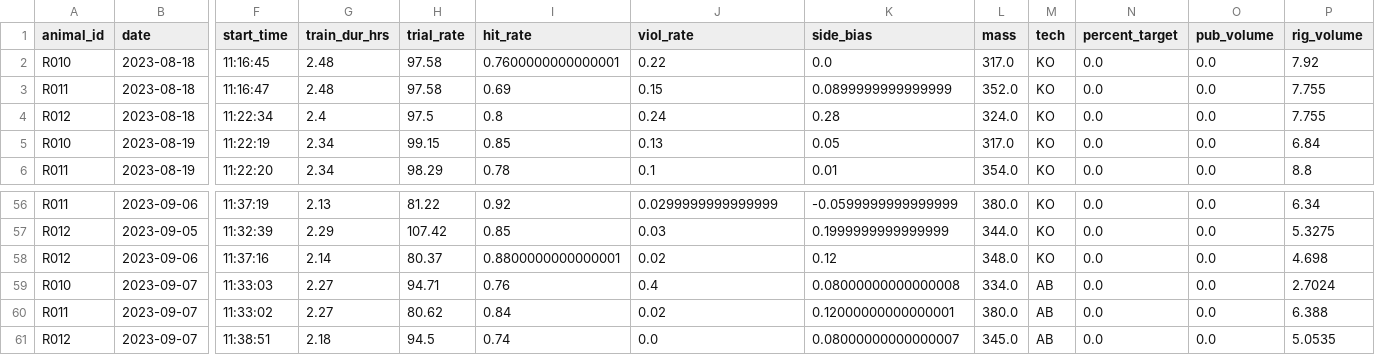
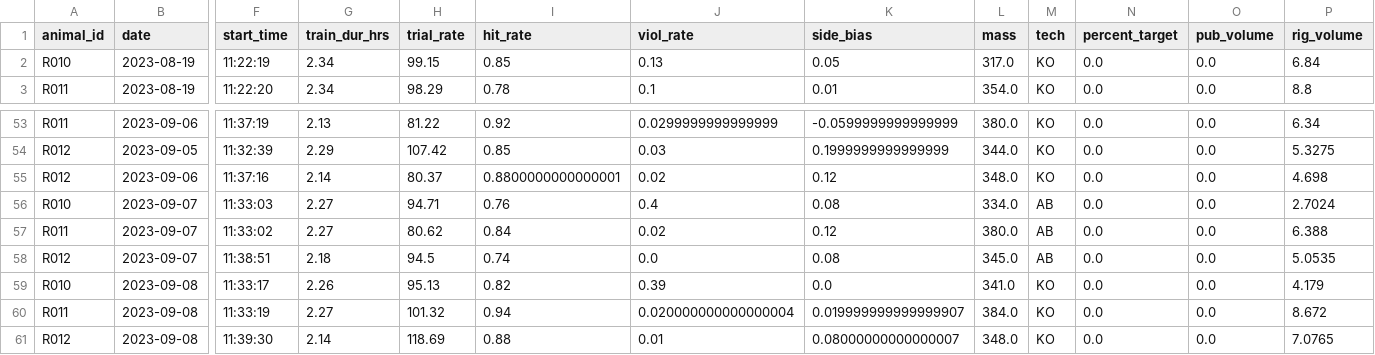
Before and after one commit to Brody-Lab/jbreda_animal_training, a CSV file: data/days_dfs/R012-_days_df.csv, drawn as a sheet; only a part is shown, gaps mark what is left out; removed rows and columns are numbered as before the commit, all else as after; rows hold the shown columns only; the diff names each change by its address in the sheet, - before the commit and + after, or states it on an @@ line.

```diff
--- a/data/days_dfs/R012-_days_df.csv
+++ b/data/days_dfs/R012-_days_df.csv
-row 2: R010 | 2023-08-18 | 11:16:45 | 2.48 | 97.58 | 0.7600000000000001 | 0.22 | 0.0 | 317.0 | KO | 0.0 | 0.0 | 7.92
-row 3: R011 | 2023-08-18 | 11:16:47 | 2.48 | 97.58 | 0.69 | 0.15 | 0.0899999999999999 | 352.0 | KO | 0.0 | 0.0 | 7.755
-row 4: R012 | 2023-08-18 | 11:22:34 | 2.4 | 97.5 | 0.8 | 0.24 | 0.28 | 324.0 | KO | 0.0 | 0.0 | 7.755
-K56 (side_bias): 0.08000000000000008
+K56 (side_bias): 0.08
-K57 (side_bias): 0.12000000000000001
+K57 (side_bias): 0.12
-K58 (side_bias): 0.08000000000000007
+K58 (side_bias): 0.08
+row 59: R010 | 2023-09-08 | 11:33:17 | 2.26 | 95.13 | 0.82 | 0.39 | 0.0 | 341.0 | KO | 0.0 | 0.0 | 4.179
+row 60: R011 | 2023-09-08 | 11:33:19 | 2.27 | 101.32 | 0.94 | 0.020000000000000004 | 0.019999999999999907 | 384.0 | KO | 0.0 | 0.0 | 8.672
+row 61: R012 | 2023-09-08 | 11:39:30 | 2.14 | 118.69 | 0.88 | 0.01 | 0.08000000000000007 | 348.0 | KO | 0.0 | 0.0 | 7.0765
```
Also changed, not shown: 4 other files.
